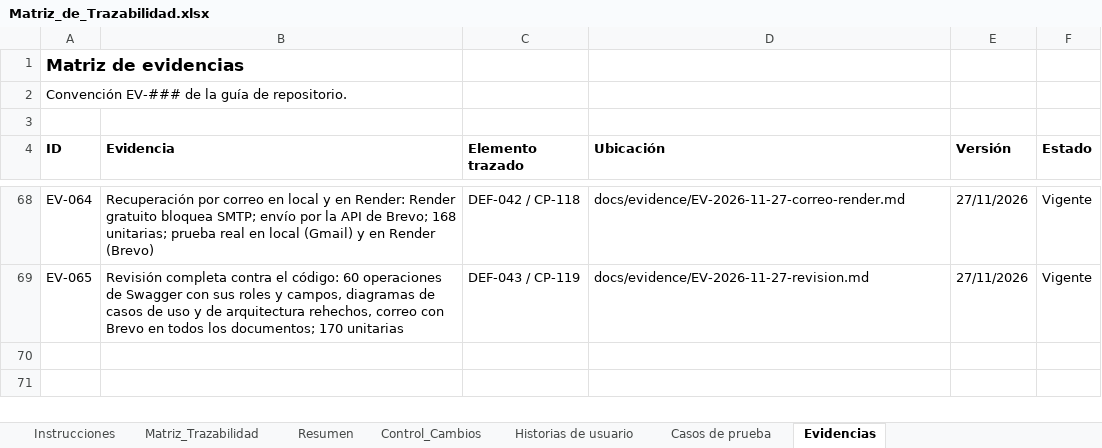
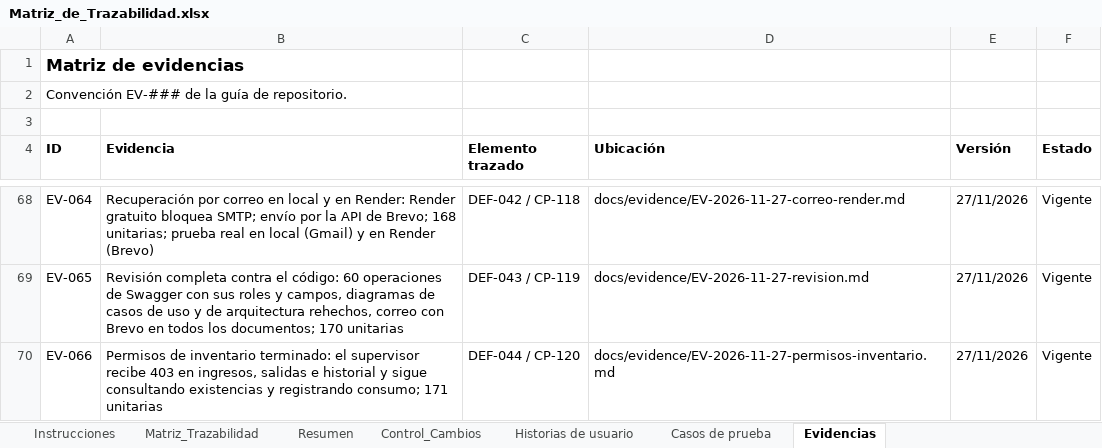
Before and after one commit to Pafuna08/MEVIPLAST-NODEJS, an Excel workbook: docs/Documentacion_Proyecto_ADSO/02_Requisitos/Matriz_de_Trazabilidad.xlsx, sheet Evidencias, drawn as a sheet; only a part is shown, gaps mark what is left out; values as stored, in another font and other column widths than the file's, no borders; the diff names each change by its address in the sheet, - before the commit and + after, or states it on an @@ line.

```diff
--- a/docs/Documentacion_Proyecto_ADSO/02_Requisitos/Matriz_de_Trazabilidad.xlsx (sheet Evidencias)
+++ b/docs/Documentacion_Proyecto_ADSO/02_Requisitos/Matriz_de_Trazabilidad.xlsx (sheet Evidencias)
+row 70: EV-066 | Permisos de inventario terminado: el supervisor recibe 403 en ingresos, salidas e historial y sigue consultando existencias y registrando consumo; 171 unitarias | DEF-044 / CP-120 | docs/evidence/EV-2026-11-27-permisos-inventario.md | 27/11/2026 | Vigente
```
Also changed, not shown: sheet Control_Cambios, sheet Casos de prueba, sheet Matriz_Trazabilidad, docs/Documentacion_Proyecto_ADSO/00_Gobierno_Documental/Indice_Maestro.xlsx, docs/Documentacion_Proyecto_ADSO/07_Evaluacion/Lista_de_Chequeo_Final.xlsx, 31 other files.
